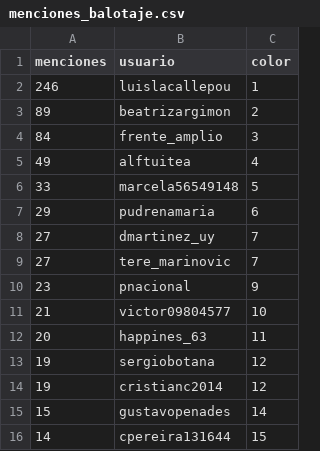
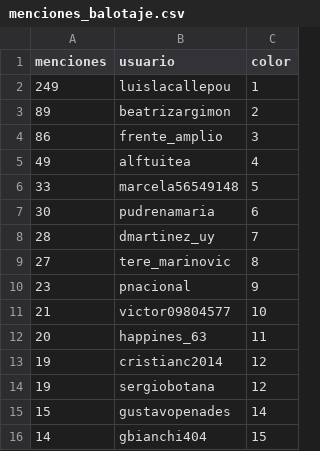
Before and after one commit to verdierdiego/analisis-sentimientos, a CSV file: balotaje/Actualizacion_Graficos/menciones_balotaje.csv, drawn as a sheet.

```diff
--- a/balotaje/Actualizacion_Graficos/menciones_balotaje.csv
+++ b/balotaje/Actualizacion_Graficos/menciones_balotaje.csv
@@ -1,10 +1,10 @@
 menciones,usuario,color
-246,luislacallepou,1
+249,luislacallepou,1
 89,beatrizargimon,2
-84,frente_amplio,3
+86,frente_amplio,3
 49,alftuitea,4
 33,marcela56549148,5
-29,pudrenamaria,6
-27,dmartinez_uy,7
-27,tere_marinovic,7
+30,pudrenamaria,6
+28,dmartinez_uy,7
+27,tere_marinovic,8
 23,pnacional,9
@@ -12,5 +12,5 @@ menciones,usuario,color
 20,happines_63,11
+19,cristianc2014,12
 19,sergiobotana,12
-19,cristianc2014,12
 15,gustavopenades,14
-14,cpereira131644,15
+14,gbianchi404,15
```
Also changed, not shown: balotaje/Actualizacion_Graficos/hashtags_balotaje.csv, balotaje/Actualizacion_Graficos/prueba_sentimiento.csv, 7 other files.
